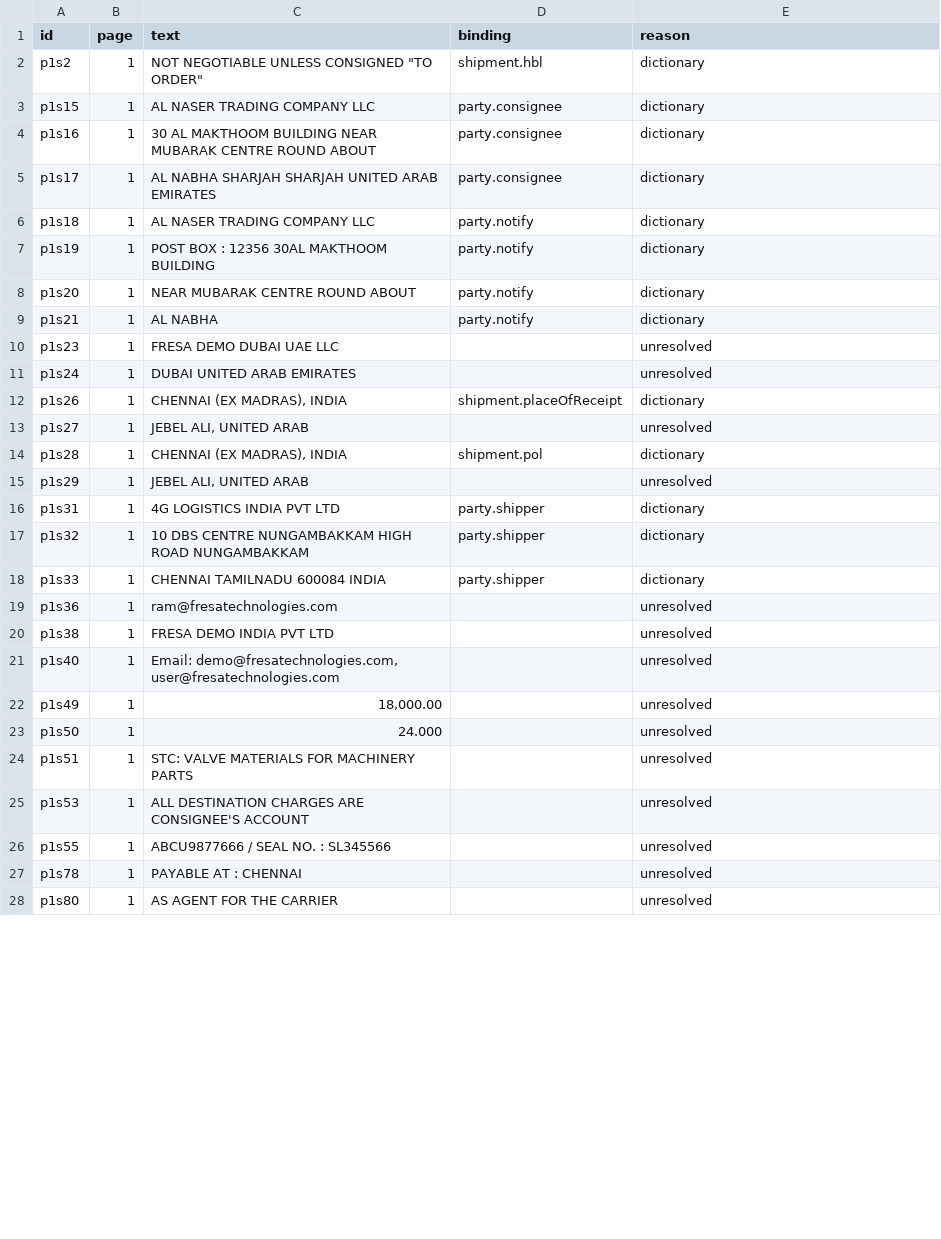
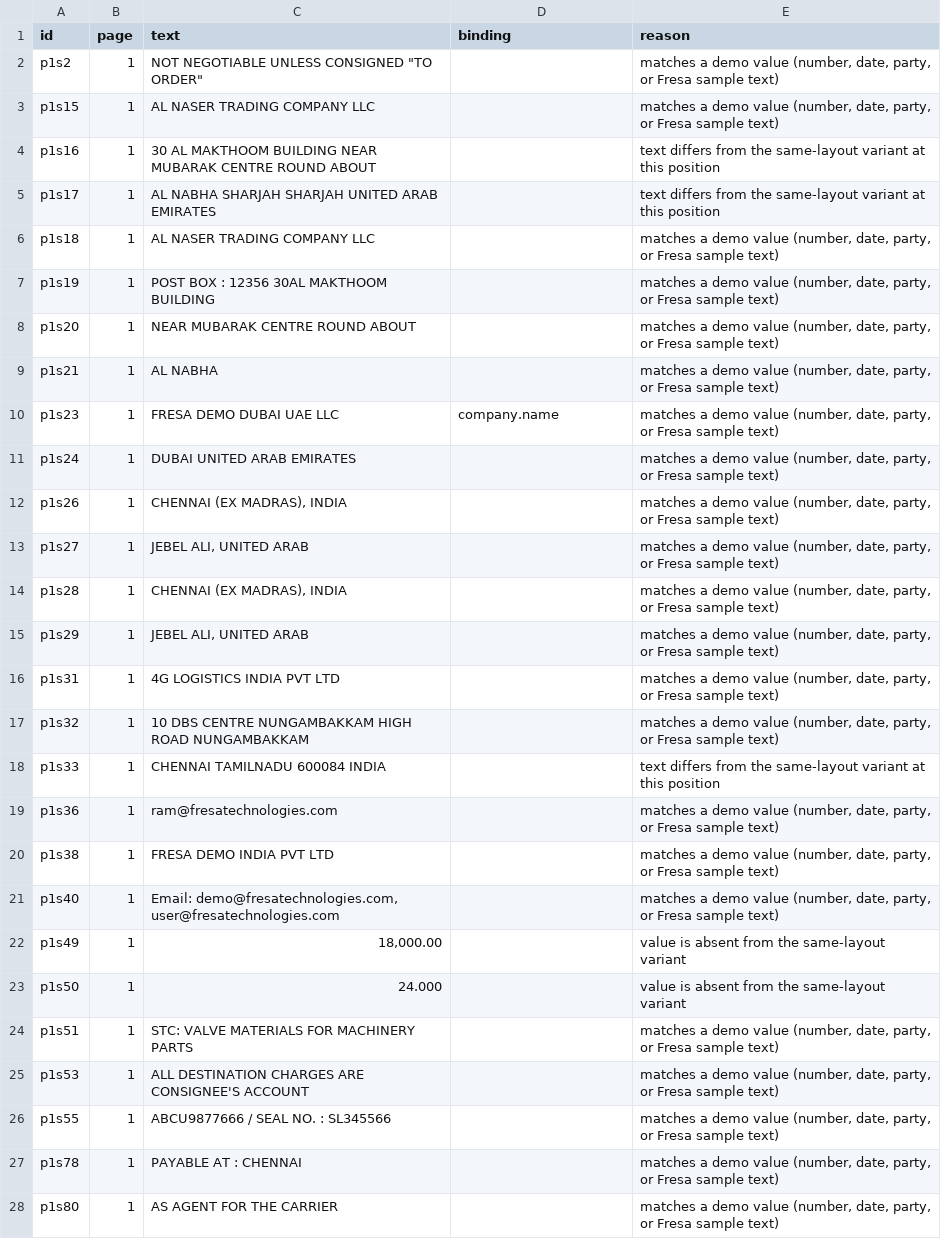
Before and after one commit to FizaTariq147/KingFisherWings-frontend, a CSV file: reports/specs/HBL_DRAFT_REPORT_FORMAT_JASPER.dynamic.csv, drawn as a sheet; only a part is shown; the diff covers the shown part only.

```diff
--- a/reports/specs/HBL_DRAFT_REPORT_FORMAT_JASPER.dynamic.csv
+++ b/reports/specs/HBL_DRAFT_REPORT_FORMAT_JASPER.dynamic.csv
@@ -1,28 +1,28 @@
 id,page,text,binding,reason
-p1s2,1,"NOT NEGOTIABLE UNLESS CONSIGNED ""TO ORDER""",shipment.hbl,dictionary
-p1s15,1,AL NASER TRADING COMPANY LLC,party.consignee,dictionary
-p1s16,1,30 AL MAKTHOOM BUILDING NEAR MUBARAK CENTRE ROUND ABOUT,party.consignee,dictionary
-p1s17,1,AL NABHA SHARJAH SHARJAH UNITED ARAB EMIRATES,party.consignee,dictionary
-p1s18,1,AL NASER TRADING COMPANY LLC,party.notify,dictionary
-p1s19,1,POST BOX : 12356 30AL MAKTHOOM BUILDING,party.notify,dictionary
-p1s20,1,NEAR MUBARAK CENTRE ROUND ABOUT,party.notify,dictionary
-p1s21,1,AL NABHA,party.notify,dictionary
-p1s23,1,FRESA DEMO DUBAI UAE LLC,,unresolved
-p1s24,1,DUBAI UNITED ARAB EMIRATES,,unresolved
-p1s26,1,"CHENNAI (EX MADRAS), INDIA",shipment.placeOfReceipt,dictionary
-p1s27,1,"JEBEL ALI, UNITED ARAB",,unresolved
-p1s28,1,"CHENNAI (EX MADRAS), INDIA",shipment.pol,dictionary
-p1s29,1,"JEBEL ALI, UNITED ARAB",,unresolved
-p1s31,1,4G LOGISTICS INDIA PVT LTD,party.shipper,dictionary
-p1s32,1,10 DBS CENTRE NUNGAMBAKKAM HIGH ROAD NUNGAMBAKKAM,party.shipper,dictionary
-p1s33,1,CHENNAI TAMILNADU 600084 INDIA,party.shipper,dictionary
-p1s36,1,ram@fresatechnologies.com,,unresolved
-p1s38,1,FRESA DEMO INDIA PVT LTD,,unresolved
-p1s40,1,"Email: demo@fresatechnologies.com, user@fresatechnologies.com",,unresolved
-p1s49,1,"18,000.00",,unresolved
-p1s50,1,24.000,,unresolved
-p1s51,1,STC: VALVE MATERIALS FOR MACHINERY PARTS,,unresolved
-p1s53,1,ALL DESTINATION CHARGES ARE CONSIGNEE'S ACCOUNT,,unresolved
-p1s55,1,ABCU9877666 / SEAL NO. : SL345566,,unresolved
-p1s78,1,PAYABLE AT : CHENNAI,,unresolved
-p1s80,1,AS AGENT FOR THE CARRIER,,unresolved
+p1s2,1,"NOT NEGOTIABLE UNLESS CONSIGNED ""TO ORDER""",,"matches a demo value (number, date, party, or Fresa sample text)"
+p1s15,1,AL NASER TRADING COMPANY LLC,,"matches a demo value (number, date, party, or Fresa sample text)"
+p1s16,1,30 AL MAKTHOOM BUILDING NEAR MUBARAK CENTRE ROUND ABOUT,,text differs from the same-layout variant at this position
+p1s17,1,AL NABHA SHARJAH SHARJAH UNITED ARAB EMIRATES,,text differs from the same-layout variant at this position
+p1s18,1,AL NASER TRADING COMPANY LLC,,"matches a demo value (number, date, party, or Fresa sample text)"
+p1s19,1,POST BOX : 12356 30AL MAKTHOOM BUILDING,,"matches a demo value (number, date, party, or Fresa sample text)"
+p1s20,1,NEAR MUBARAK CENTRE ROUND ABOUT,,"matches a demo value (number, date, party, or Fresa sample text)"
+p1s21,1,AL NABHA,,"matches a demo value (number, date, party, or Fresa sample text)"
+p1s23,1,FRESA DEMO DUBAI UAE LLC,company.name,"matches a demo value (number, date, party, or Fresa sample text)"
+p1s24,1,DUBAI UNITED ARAB EMIRATES,,"matches a demo value (number, date, party, or Fresa sample text)"
+p1s26,1,"CHENNAI (EX MADRAS), INDIA",,"matches a demo value (number, date, party, or Fresa sample text)"
+p1s27,1,"JEBEL ALI, UNITED ARAB",,"matches a demo value (number, date, party, or Fresa sample text)"
+p1s28,1,"CHENNAI (EX MADRAS), INDIA",,"matches a demo value (number, date, party, or Fresa sample text)"
+p1s29,1,"JEBEL ALI, UNITED ARAB",,"matches a demo value (number, date, party, or Fresa sample text)"
+p1s31,1,4G LOGISTICS INDIA PVT LTD,,"matches a demo value (number, date, party, or Fresa sample text)"
+p1s32,1,10 DBS CENTRE NUNGAMBAKKAM HIGH ROAD NUNGAMBAKKAM,,"matches a demo value (number, date, party, or Fresa sample text)"
+p1s33,1,CHENNAI TAMILNADU 600084 INDIA,,text differs from the same-layout variant at this position
+p1s36,1,ram@fresatechnologies.com,,"matches a demo value (number, date, party, or Fresa sample text)"
+p1s38,1,FRESA DEMO INDIA PVT LTD,,"matches a demo value (number, date, party, or Fresa sample text)"
+p1s40,1,"Email: demo@fresatechnologies.com, user@fresatechnologies.com",,"matches a demo value (number, date, party, or Fresa sample text)"
+p1s49,1,"18,000.00",,value is absent from the same-layout variant
+p1s50,1,24.000,,value is absent from the same-layout variant
+p1s51,1,STC: VALVE MATERIALS FOR MACHINERY PARTS,,"matches a demo value (number, date, party, or Fresa sample text)"
+p1s53,1,ALL DESTINATION CHARGES ARE CONSIGNEE'S ACCOUNT,,"matches a demo value (number, date, party, or Fresa sample text)"
+p1s55,1,ABCU9877666 / SEAL NO. : SL345566,,"matches a demo value (number, date, party, or Fresa sample text)"
+p1s78,1,PAYABLE AT : CHENNAI,,"matches a demo value (number, date, party, or Fresa sample text)"
+p1s80,1,AS AGENT FOR THE CARRIER,,"matches a demo value (number, date, party, or Fresa sample text)"
```
Also changed, not shown: 2 edited cells elsewhere in this file, reports/specs/ARRIVAL_NOTICE_REPORT_FORMAT_1_CARGO_ARRIVAL_NOTICE_JASPER.dynamic.csv, reports/specs/INVOICE_REPORT_FORMAT_1_TAX_INVOICE_INDIA.dynamic.csv, 45 other files.
